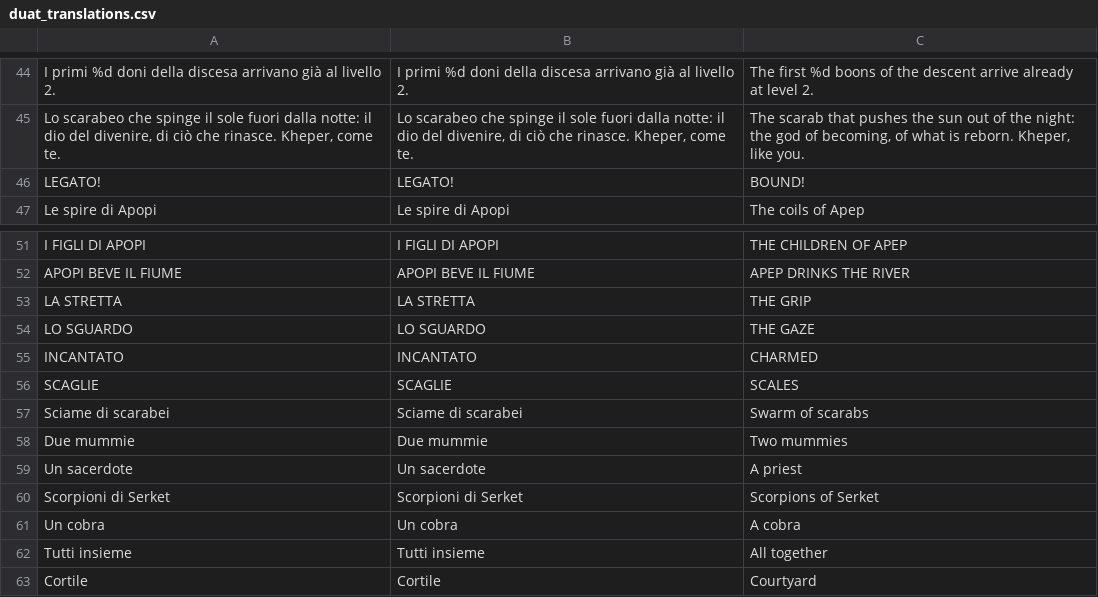
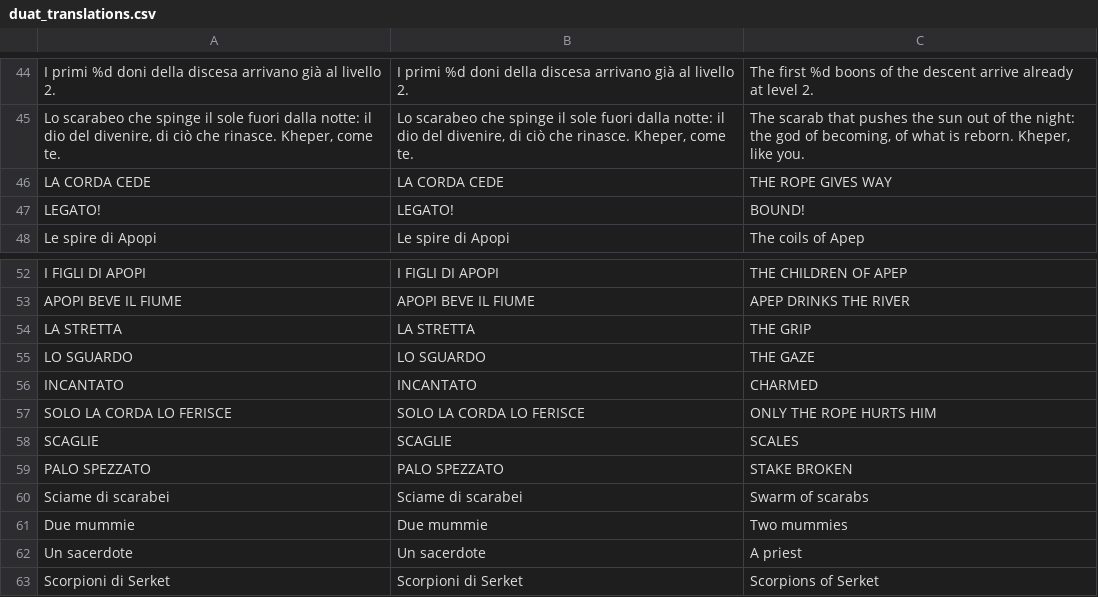
Before and after one commit to GiuseppeValguarnera/Duat, a CSV file: i18n/duat_translations.csv, drawn as a sheet; only a part is shown, gaps mark what is left out; the shorter side is filled out with more unchanged rows; the diff covers the shown part only.

```diff
--- a/i18n/duat_translations.csv
+++ b/i18n/duat_translations.csv
@@ -45,2 +45,3 @@ I primi %d doni della discesa arrivano già al livello 2.,I primi %d doni della
 "Lo scarabeo che spinge il sole fuori dalla notte: il dio del divenire, di ciò che rinasce. Kheper, come te.","Lo scarabeo che spinge il sole fuori dalla notte: il dio del divenire, di ciò che rinasce. Kheper, come te.","The scarab that pushes the sun out of the night: the god of becoming, of what is reborn. Kheper, like you."
+LA CORDA CEDE,LA CORDA CEDE,THE ROPE GIVES WAY
 LEGATO!,LEGATO!,BOUND!
@@ -55,3 +56,5 @@ LO SGUARDO,LO SGUARDO,THE GAZE
 INCANTATO,INCANTATO,CHARMED
+SOLO LA CORDA LO FERISCE,SOLO LA CORDA LO FERISCE,ONLY THE ROPE HURTS HIM
 SCAGLIE,SCAGLIE,SCALES
+PALO SPEZZATO,PALO SPEZZATO,STAKE BROKEN
 Sciame di scarabei,Sciame di scarabei,Swarm of scarabs
```
Also changed, not shown: 25 added rows elsewhere in this file, 4 other files.
